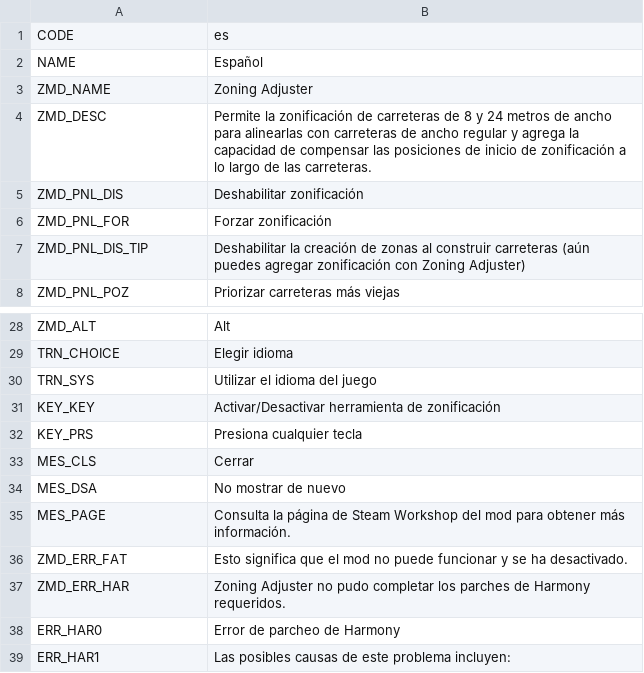
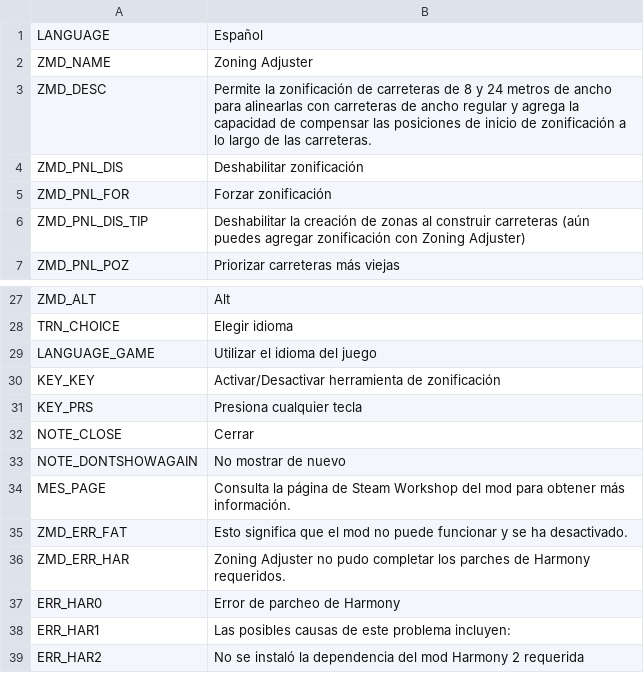
Before and after one commit to algernon-A/ZoningAdjuster, a CSV file: Translations/es-ES.csv, drawn as a sheet; only a part is shown, gaps mark what is left out; the shorter side is filled out with more unchanged rows.

```diff
--- a/Translations/es-ES.csv
+++ b/Translations/es-ES.csv
@@ -1,3 +1,2 @@
-"CODE","es"
-"NAME","Español"
+"LANGUAGE","Español"
 "ZMD_NAME","Zoning Adjuster"
@@ -29,7 +28,7 @@
 "TRN_CHOICE","Elegir idioma"
-"TRN_SYS","Utilizar el idioma del juego"
+"LANGUAGE_GAME","Utilizar el idioma del juego"
 "KEY_KEY","Activar/Desactivar herramienta de zonificación"
 "KEY_PRS","Presiona cualquier tecla"
-"MES_CLS","Cerrar"
-"MES_DSA","No mostrar de nuevo"
+"NOTE_CLOSE","Cerrar"
+"NOTE_DONTSHOWAGAIN","No mostrar de nuevo"
 "MES_PAGE","Consulta la página de Steam Workshop del mod para obtener más información."
```
Also changed, not shown: Translations/de-DE.csv, Translations/fr-FR.csv, 41 other files.
